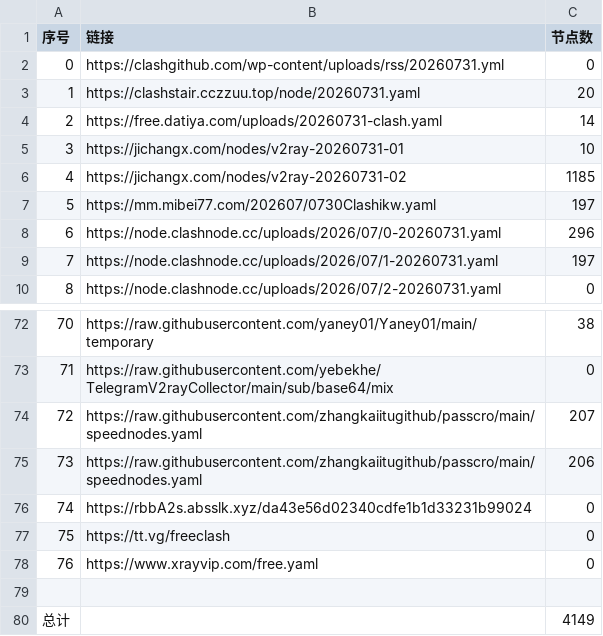
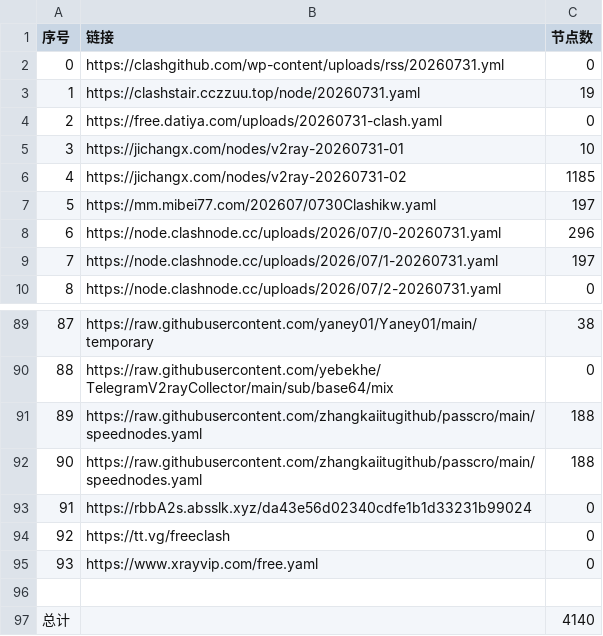
Before and after one commit to rrzt/NoMoreWalls, a CSV file: list_result.csv, drawn as a sheet; only a part is shown, gaps mark what is left out; addresses are those after the commit; the diff covers the shown part only; the diff names each change by its address in the sheet, - before the commit and + after, or states it on an @@ line.

```diff
--- a/list_result.csv
+++ b/list_result.csv
-C3 (节点数): 20
+C3 (节点数): 19
-C4 (节点数): 14
+C4 (节点数): 0
@@ column A (序号) renumbered between rows 49 and 95 @@
-C91 (节点数): 207
+C91 (节点数): 188
-C92 (节点数): 206
+C92 (节点数): 188
-C97 (节点数): 4149
+C97 (节点数): 4140
```
Also changed, not shown: 17 added rows and 3 edited cells elsewhere in this file, 27 other files.
